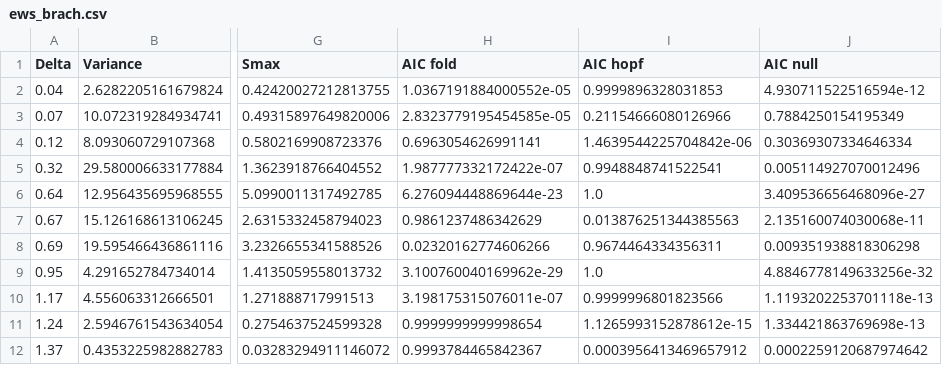
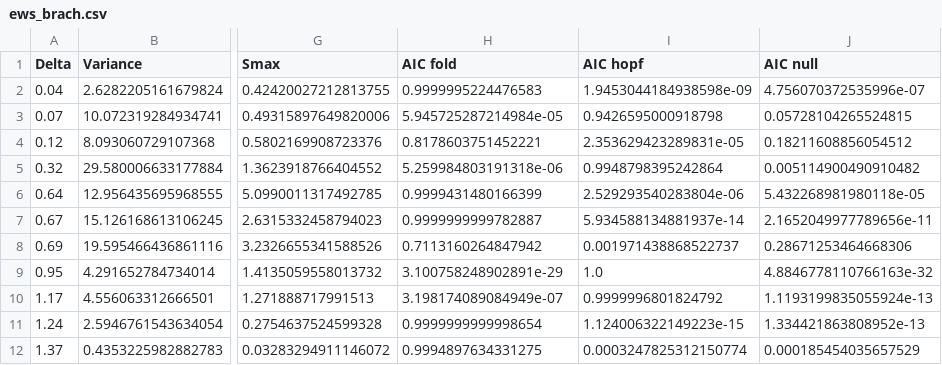
Before and after one commit to ThomasMBury/empirical_predprey_hopf, a CSV file: data_export/ews_brach.csv, drawn as a sheet; only a part is shown, gaps mark what is left out; the diff names each change by its address in the sheet, - before the commit and + after, or states it on an @@ line.

```diff
--- a/data_export/ews_brach.csv
+++ b/data_export/ews_brach.csv
-H2 (AIC fold): 1.0367191884000552e-05
+H2 (AIC fold): 0.9999995224476583
-I2 (AIC hopf): 0.9999896328031853
+I2 (AIC hopf): 1.9453044184938598e-09
-J2 (AIC null): 4.930711522516594e-12
+J2 (AIC null): 4.756070372535996e-07
-H3 (AIC fold): 2.8323779195454585e-05
+H3 (AIC fold): 5.945725287214984e-05
-I3 (AIC hopf): 0.21154666080126966
+I3 (AIC hopf): 0.9426595000918798
-J3 (AIC null): 0.7884250154195349
+J3 (AIC null): 0.05728104265524815
-H4 (AIC fold): 0.6963054626991141
+H4 (AIC fold): 0.8178603751452221
-I4 (AIC hopf): 1.4639544225704842e-06
+I4 (AIC hopf): 2.353629423289831e-05
-J4 (AIC null): 0.30369307334646334
+J4 (AIC null): 0.18211608856054512
-H5 (AIC fold): 1.987777332172422e-07
+H5 (AIC fold): 5.259984803191318e-06
-I5 (AIC hopf): 0.9948848741522541
+I5 (AIC hopf): 0.9948798395242864
-J5 (AIC null): 0.005114927070012496
+J5 (AIC null): 0.005114900490910482
-H6 (AIC fold): 6.276094448869644e-23
+H6 (AIC fold): 0.9999431480166399
-I6 (AIC hopf): 1.0
+I6 (AIC hopf): 2.529293540283804e-06
-J6 (AIC null): 3.409536656468096e-27
+J6 (AIC null): 5.432268981980118e-05
-H7 (AIC fold): 0.9861237486342629
+H7 (AIC fold): 0.9999999999782887
-I7 (AIC hopf): 0.013876251344385563
+I7 (AIC hopf): 5.934588134881937e-14
-J7 (AIC null): 2.135160074030068e-11
+J7 (AIC null): 2.1652049977789656e-11
-H8 (AIC fold): 0.02320162774606266
+H8 (AIC fold): 0.7113160264847942
-I8 (AIC hopf): 0.9674464334356311
+I8 (AIC hopf): 0.001971438868522737
-J8 (AIC null): 0.009351938818306298
+J8 (AIC null): 0.28671253464668306
-H9 (AIC fold): 3.100760040169962e-29
+H9 (AIC fold): 3.100758248902891e-29
-J9 (AIC null): 4.8846778149633256e-32
+J9 (AIC null): 4.8846778110766163e-32
-H10 (AIC fold): 3.198175315076011e-07
+H10 (AIC fold): 3.198174089084949e-07
-I10 (AIC hopf): 0.9999996801823566
+I10 (AIC hopf): 0.9999996801824792
-J10 (AIC null): 1.1193202253701118e-13
+J10 (AIC null): 1.1193199835055924e-13
-I11 (AIC hopf): 1.1265993152878612e-15
+I11 (AIC hopf): 1.124006322149223e-15
-J11 (AIC null): 1.334421863769698e-13
+J11 (AIC null): 1.334421863808952e-13
-H12 (AIC fold): 0.9993784465842367
+H12 (AIC fold): 0.9994897634331275
-I12 (AIC hopf): 0.0003956413469657912
+I12 (AIC hopf): 0.0003247825312150774
-J12 (AIC null): 0.0002259120687974642
+J12 (AIC null): 0.000185454035657529
```
Also changed, not shown: data_export/ews_chlor.csv, 3 other files.
